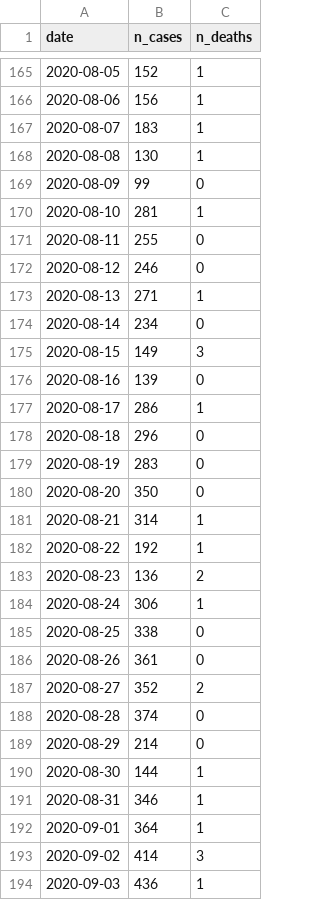
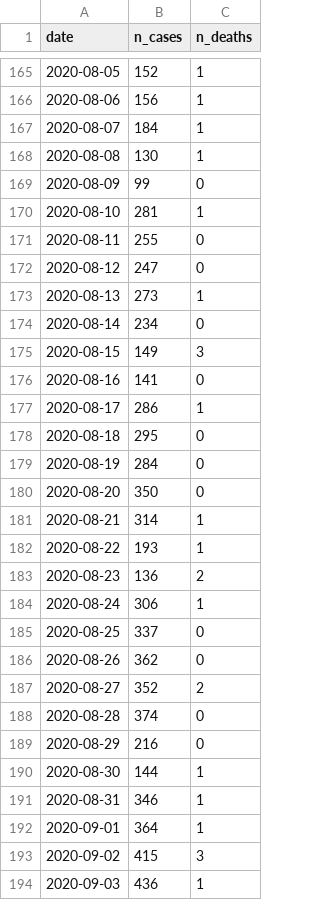
Before and after one commit to rkaravia/rex-pancake, a TSV file: src/data/coronavirus_data_switzerland.tsv, drawn as a sheet; only a part is shown, gaps mark what is left out; the diff covers the shown part only.

```diff
--- a/src/data/coronavirus_data_switzerland.tsv
+++ b/src/data/coronavirus_data_switzerland.tsv
@@ -166,3 +166,3 @@ date	n_cases	n_deaths
 2020-08-06	156	1
-2020-08-07	183	1
+2020-08-07	184	1
 2020-08-08	130	1
@@ -171,20 +171,20 @@ date	n_cases	n_deaths
 2020-08-11	255	0
-2020-08-12	246	0
-2020-08-13	271	1
+2020-08-12	247	0
+2020-08-13	273	1
 2020-08-14	234	0
 2020-08-15	149	3
-2020-08-16	139	0
+2020-08-16	141	0
 2020-08-17	286	1
-2020-08-18	296	0
-2020-08-19	283	0
+2020-08-18	295	0
+2020-08-19	284	0
 2020-08-20	350	0
 2020-08-21	314	1
-2020-08-22	192	1
+2020-08-22	193	1
 2020-08-23	136	2
 2020-08-24	306	1
-2020-08-25	338	0
-2020-08-26	361	0
+2020-08-25	337	0
+2020-08-26	362	0
 2020-08-27	352	2
 2020-08-28	374	0
-2020-08-29	214	0
+2020-08-29	216	0
 2020-08-30	144	1
@@ -192,3 +192,3 @@ date	n_cases	n_deaths
 2020-09-01	364	1
-2020-09-02	414	3
+2020-09-02	415	3
 2020-09-03	436	1
```
Also changed, not shown: 20 added rows and 24 edited cells elsewhere in this file, 7 other files.
